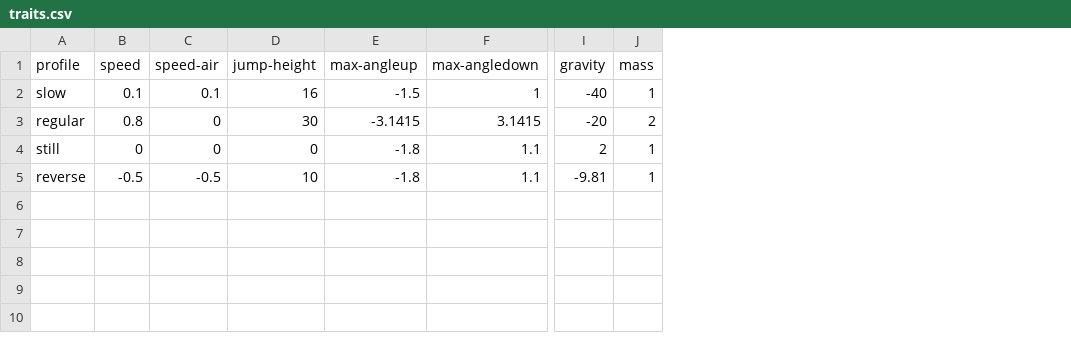
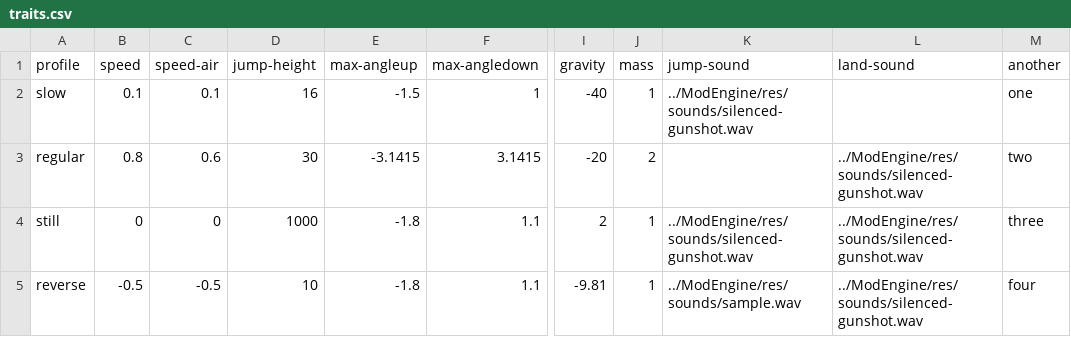
Before and after one commit to BradfordMedeiros/afterworld, a CSV file: data/traits.csv, drawn as a sheet; only a part is shown, gaps mark what is left out; the diff names each change by its address in the sheet, - before the commit and + after, or states it on an @@ line.

Commit message:
data -> traits -> jump/land sound

```diff
--- a/data/traits.csv
+++ b/data/traits.csv
+column K (jump-sound), rows 2-5: ../ModEngine/res/sounds/silenced-gunshot.wav |  | ../ModEngine/res/sounds/silenced-gunshot.wav | ../ModEngine/res/sounds/sample.wav
+column L (land-sound), rows 3-5: all ../ModEngine/res/sounds/silenced-gunshot.wav
+column M (another), rows 2-5: one | two | three | four
-C3 (speed-air): 0
+C3 (speed-air): 0.6
-D4 (jump-height): 0
+D4 (jump-height): 1000
```
